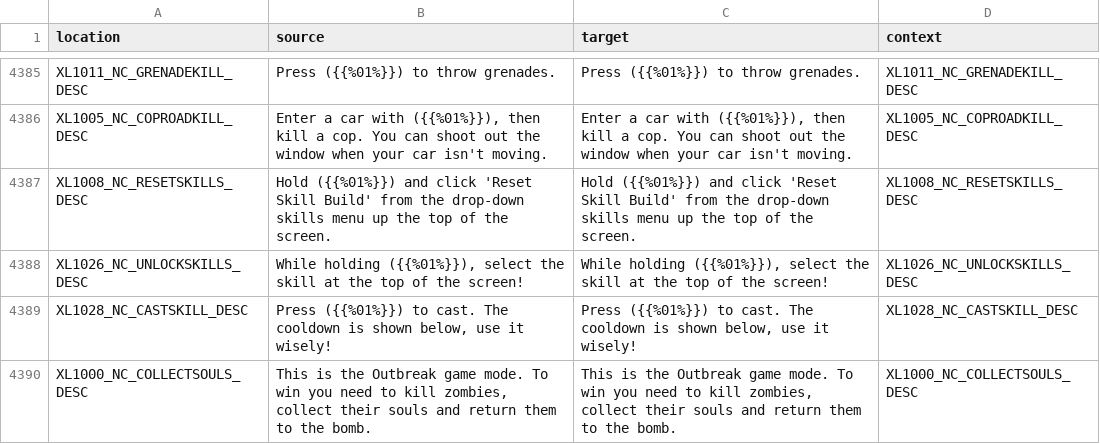
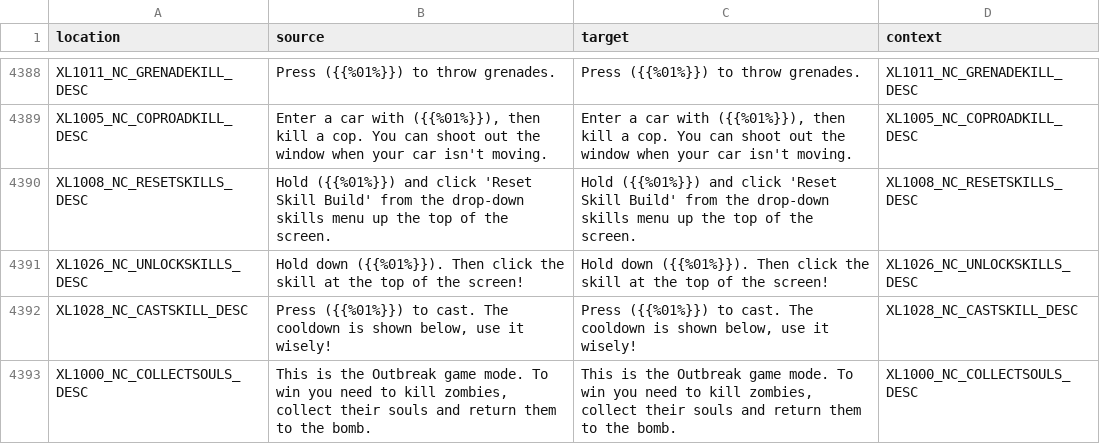
Before and after one commit to bencelot/GeneshiftTranslations, a CSV file: en.csv, drawn as a sheet; only a part is shown, gaps mark what is left out; the diff covers the shown part only.

```diff
--- a/en.csv
+++ b/en.csv
@@ -4387,3 +4390,3 @@
 "XL1008_NC_RESETSKILLS_DESC","Hold ({{%01%}}) and click 'Reset Skill Build' from the drop-down skills menu up the top of the screen.","Hold ({{%01%}}) and click 'Reset Skill Build' from the drop-down skills menu up the top of the screen.","XL1008_NC_RESETSKILLS_DESC"
-"XL1026_NC_UNLOCKSKILLS_DESC","While holding ({{%01%}}), select the skill at the top of the screen!","While holding ({{%01%}}), select the skill at the top of the screen!","XL1026_NC_UNLOCKSKILLS_DESC"
+"XL1026_NC_UNLOCKSKILLS_DESC","Hold down ({{%01%}}). Then click the skill at the top of the screen!","Hold down ({{%01%}}). Then click the skill at the top of the screen!","XL1026_NC_UNLOCKSKILLS_DESC"
 "XL1028_NC_CASTSKILL_DESC","Press ({{%01%}}) to cast. The cooldown is shown below, use it wisely!","Press ({{%01%}}) to cast. The cooldown is shown below, use it wisely!","XL1028_NC_CASTSKILL_DESC"
```
Also changed, not shown: 3 added rows and 4 edited cells elsewhere in this file, de.csv, es_AR.csv, 4 other files.
